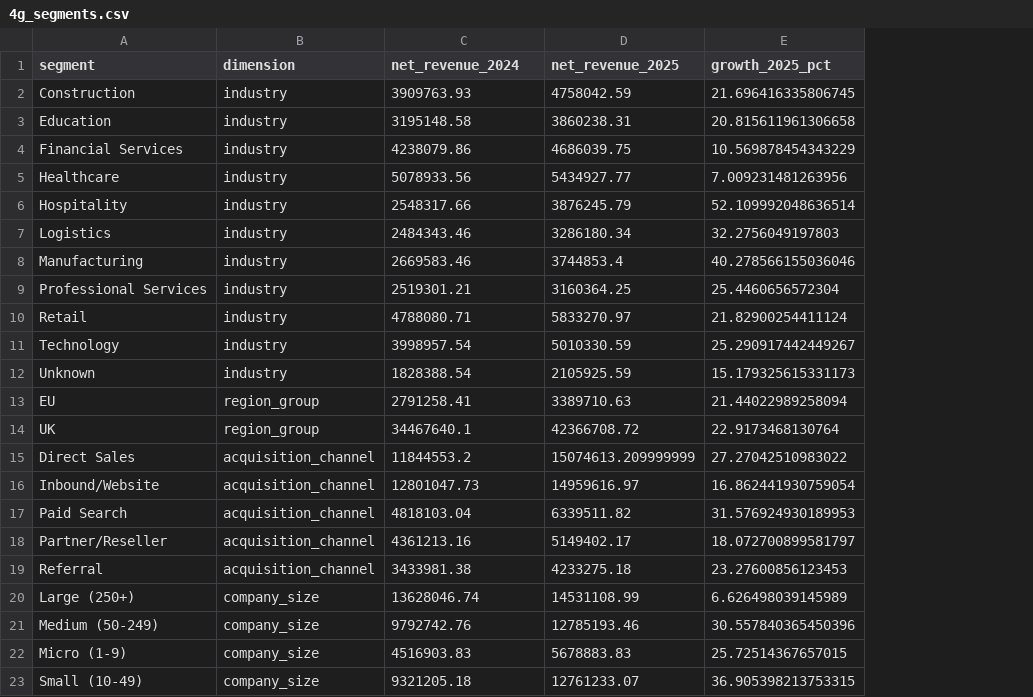
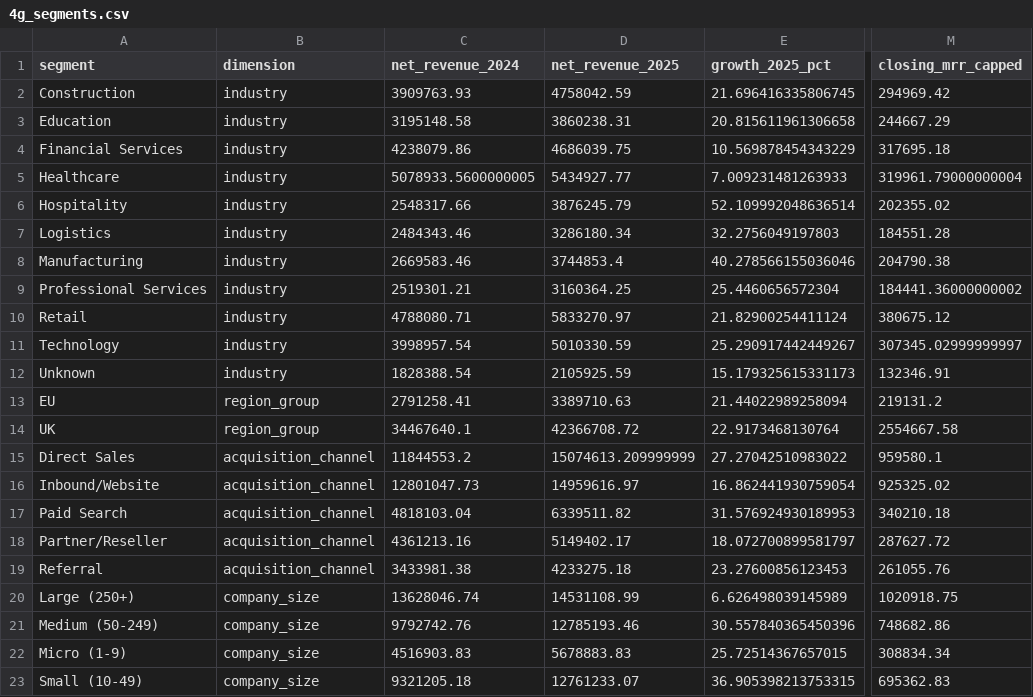
Before and after one commit to xbhxnxv/northbridge-buyside-diligence, a CSV file: outputs/tables/4g_segments.csv, drawn as a sheet; only a part is shown, gaps mark what is left out; the diff names each change by its address in the sheet, - before the commit and + after, or states it on an @@ line.

```diff
--- a/outputs/tables/4g_segments.csv
+++ b/outputs/tables/4g_segments.csv
+column M (closing_mrr_capped), rows 2-23: 294969.42 | 244667.29 | 317695.18 | 319961.79000000004 | 202355.02 | 184551.28 | 204790.38 | 184441.36000000002 | 380675.12 | 307345.02999999997 | 132346.91 | 219131.2 | 2554667.58 | 959580.1 | 925325.02 | 340210.18 | 287627.72 | 261055.76 | 1020918.75 | 748682.86 | 308834.34 | 695362.83
-C5 (net_revenue_2024): 5078933.56
+C5 (net_revenue_2024): 5078933.5600000005
-E5 (growth_2025_pct): 7.009231481263956
+E5 (growth_2025_pct): 7.009231481263933
```
Also changed, not shown: outputs/tables/4c_old_vs_new_cohorts.csv, outputs/tables/4c_revenue_retention_triangle.csv, 28 other files.
